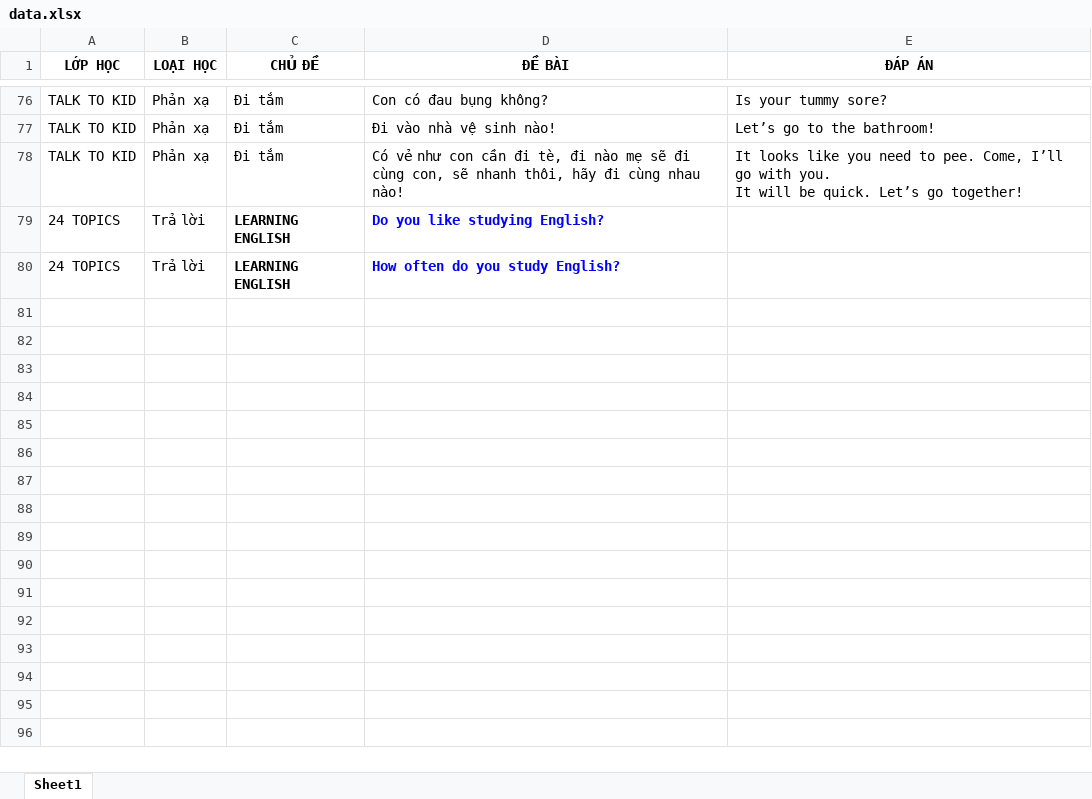
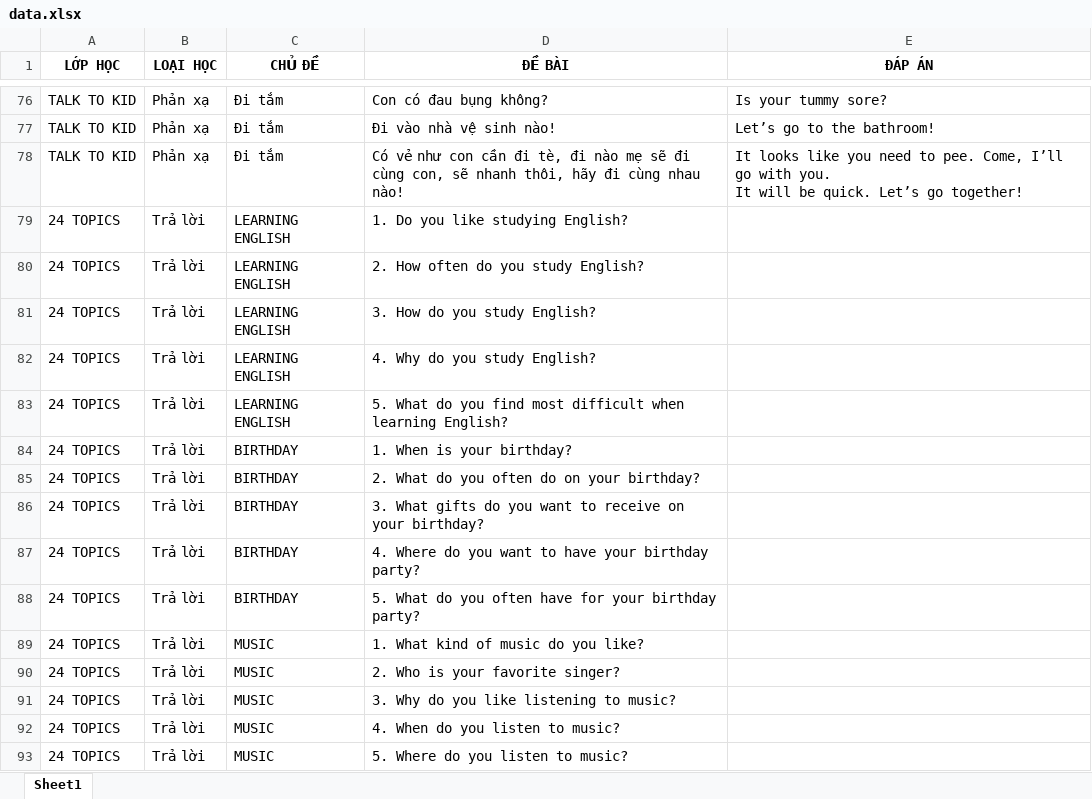
Before and after one commit to quynh-ntxq/Uspeak_on_tap, an Excel workbook: data.xlsx, sheet Sheet1, drawn as a sheet; only a part is shown, gaps mark what is left out; values as stored, in another font and other column widths than the file's, no borders; the diff names each change by its address in the sheet, - before the commit and + after, or states it on an @@ line.

Commit message:
Add files via upload

```diff
--- a/data.xlsx (sheet Sheet1)
+++ b/data.xlsx (sheet Sheet1)
-C79:D80 bold: on
+C79:D80 bold: off
-D79 (ĐỀ BÀI): Do you like studying English?
+D79 (ĐỀ BÀI): 1. Do you like studying English?
-D79:D80 text colour: #0000FF
+D79:D80 text colour: black
-D80 (ĐỀ BÀI): How often do you study English?
+D80 (ĐỀ BÀI): 2. How often do you study English?
+row 81: 24 TOPICS | Trả lời | LEARNING ENGLISH | 3. How do you study English?
+row 82: 24 TOPICS | Trả lời | LEARNING ENGLISH | 4. Why do you study English?
+row 83: 24 TOPICS | Trả lời | LEARNING ENGLISH | 5. What do you find most difficult when learning English?
+row 84: 24 TOPICS | Trả lời | BIRTHDAY | 1. When is your birthday?
+row 85: 24 TOPICS | Trả lời | BIRTHDAY | 2. What do you often do on your birthday?
+row 86: 24 TOPICS | Trả lời | BIRTHDAY | 3. What gifts do you want to receive on your birthday?
+row 87: 24 TOPICS | Trả lời | BIRTHDAY | 4. Where do you want to have your birthday party?
+row 88: 24 TOPICS | Trả lời | BIRTHDAY | 5. What do you often have for your birthday party?
+row 89: 24 TOPICS | Trả lời | MUSIC | 1. What kind of music do you like?
+row 90: 24 TOPICS | Trả lời | MUSIC | 2. Who is your favorite singer?
+row 91: 24 TOPICS | Trả lời | MUSIC | 3. Why do you like listening to music?
+row 92: 24 TOPICS | Trả lời | MUSIC | 4. When do you listen to music?
+row 93: 24 TOPICS | Trả lời | MUSIC | 5. Where do you listen to music?
```
